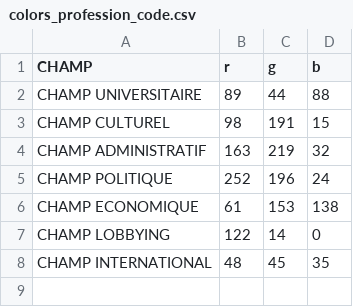
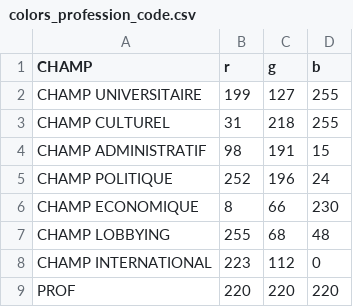
Before and after one commit to paulgirard/prof_iep, a CSV file: indata/colors_profession_code.csv, drawn as a sheet.

Commit message:
change color csv

```diff
--- a/indata/colors_profession_code.csv
+++ b/indata/colors_profession_code.csv
@@ -1,8 +1,9 @@
 CHAMP;r;g;b
-"CHAMP UNIVERSITAIRE";89;44;88
-"CHAMP CULTUREL";98;191;15
-"CHAMP ADMINISTRATIF";163;219;32
+"CHAMP UNIVERSITAIRE";199;127;255
+"CHAMP CULTUREL";31;218;255
+"CHAMP ADMINISTRATIF";98;191;15
 "CHAMP POLITIQUE";252;196;24
-"CHAMP ECONOMIQUE";61;153;138
-"CHAMP LOBBYING";122;14;0
-"CHAMP INTERNATIONAL";48;45;35
+"CHAMP ECONOMIQUE";8;66;230
+"CHAMP LOBBYING";255;68;48
+"CHAMP INTERNATIONAL";223;112;0
+"PROF";220;220;220
```
Also changed, not shown: 3 other files.
